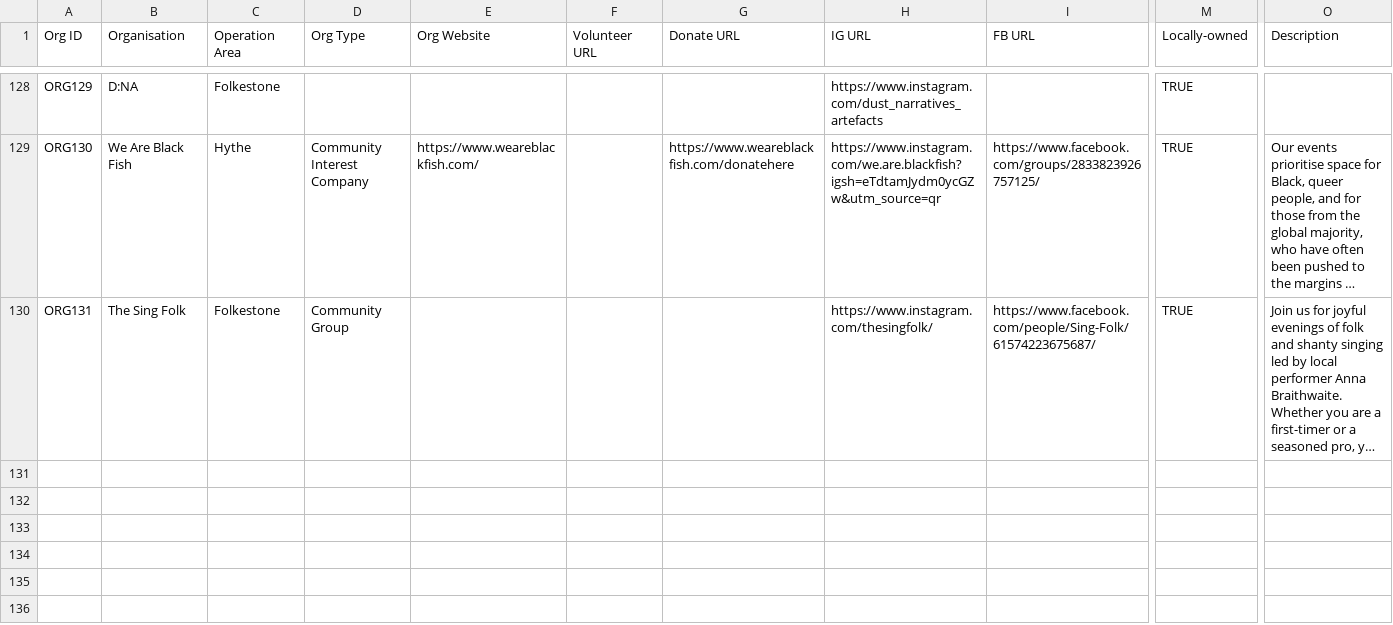
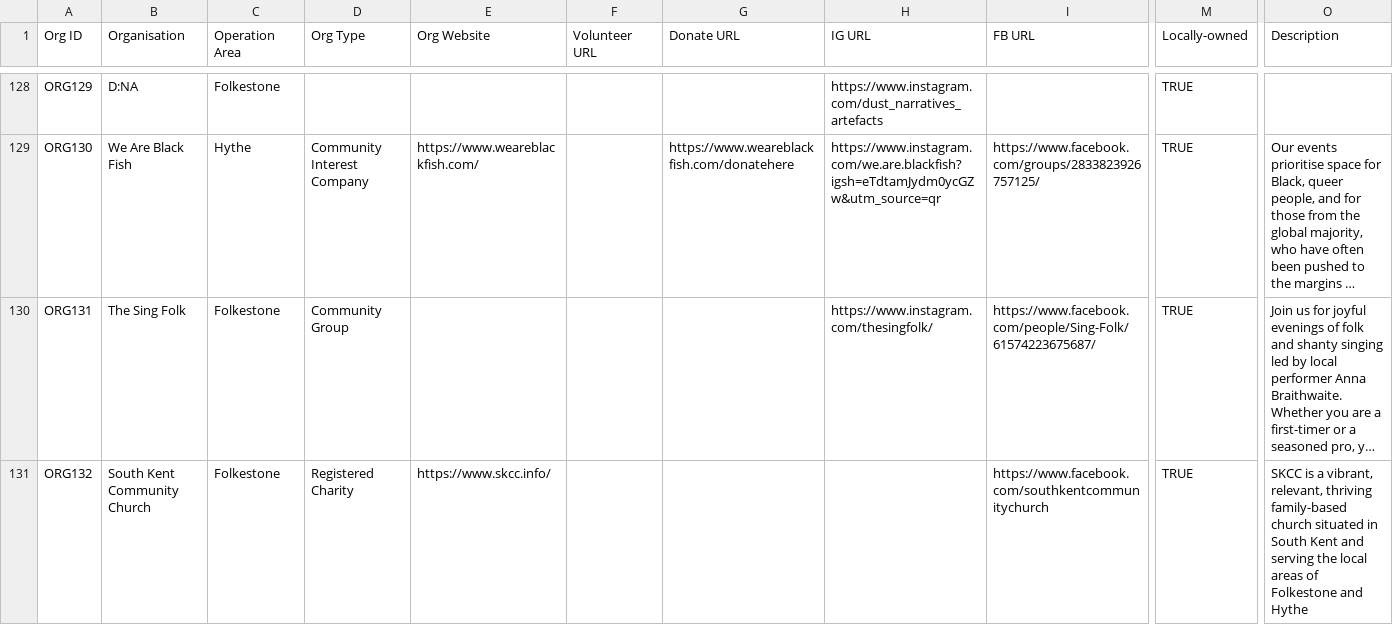
Before and after one commit to deelion/folkestone-hythe-community-directory, a CSV file: data/organisations.csv, drawn as a sheet; only a part is shown, gaps mark what is left out; long unchanged cells end in …; rows hold the shown columns only; the diff names each change by its address in the sheet, - before the commit and + after, or states it on an @@ line.

```diff
--- a/data/organisations.csv
+++ b/data/organisations.csv
+row 131: ORG132 | South Kent Community Church | Folkestone | Registered Charity | https://www.skcc.info/ |  |  |  | https://www.facebook.com/southkentcommunitychurch | TRUE | SKCC is a vibrant, relevant, thriving family-based church situated in South Kent and serving the local areas of Folkestone and Hythe
```
Also changed, not shown: 4 other files.
